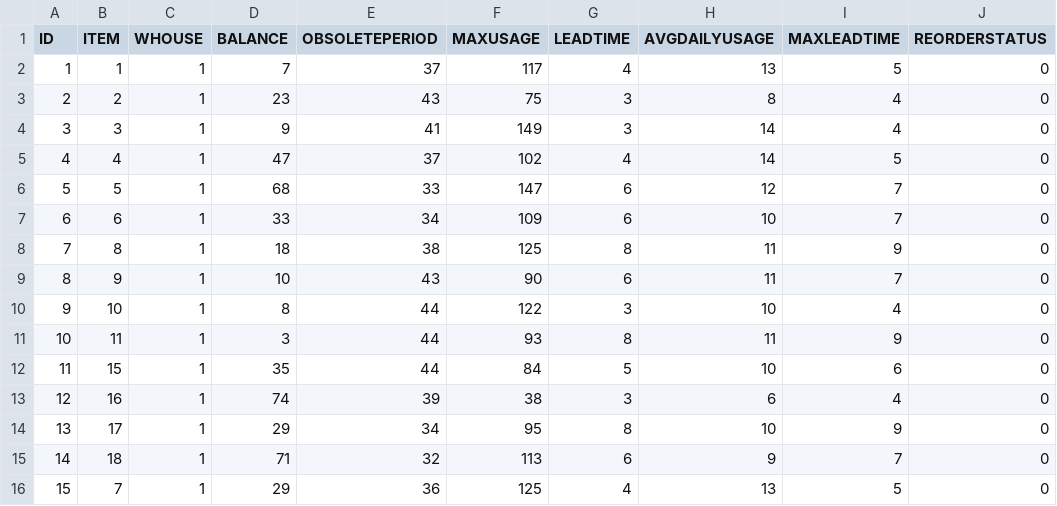
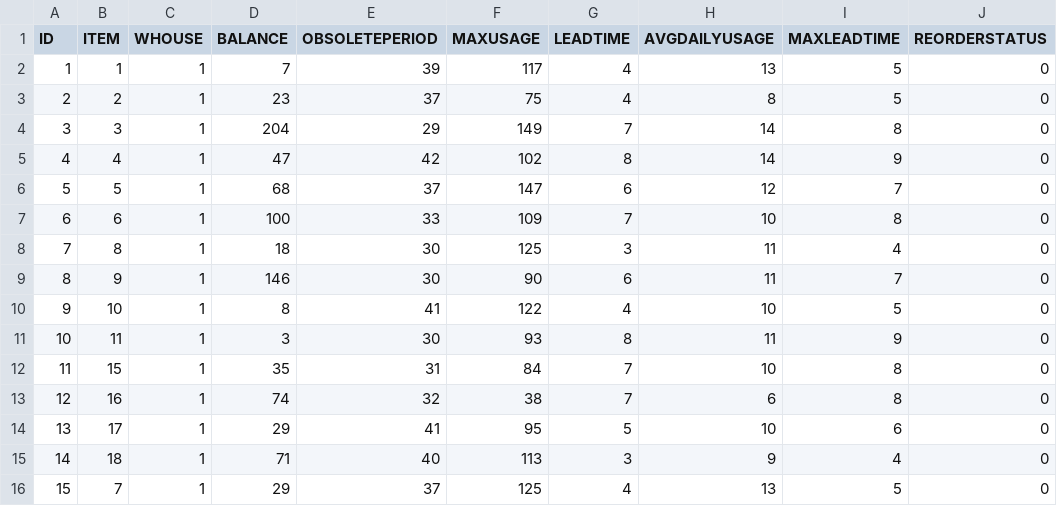
Before and after one commit to gitmahmud/effective-octo-goggles, a CSV file: WebContent/data/STOCK-STOCK.csv, drawn as a sheet; only a part is shown; the diff names each change by its address in the sheet, - before the commit and + after, or states it on an @@ line.

```diff
--- a/WebContent/data/STOCK-STOCK.csv
+++ b/WebContent/data/STOCK-STOCK.csv
-E2 (OBSOLETEPERIOD): 37
+E2 (OBSOLETEPERIOD): 39
-E3 (OBSOLETEPERIOD): 43
+E3 (OBSOLETEPERIOD): 37
-G3 (LEADTIME): 3
+G3 (LEADTIME): 4
-I3 (MAXLEADTIME): 4
+I3 (MAXLEADTIME): 5
-D4 (BALANCE): 9
+D4 (BALANCE): 204
-E4 (OBSOLETEPERIOD): 41
+E4 (OBSOLETEPERIOD): 29
-G4 (LEADTIME): 3
+G4 (LEADTIME): 7
-I4 (MAXLEADTIME): 4
+I4 (MAXLEADTIME): 8
-E5 (OBSOLETEPERIOD): 37
+E5 (OBSOLETEPERIOD): 42
-G5 (LEADTIME): 4
+G5 (LEADTIME): 8
-I5 (MAXLEADTIME): 5
+I5 (MAXLEADTIME): 9
-E6 (OBSOLETEPERIOD): 33
+E6 (OBSOLETEPERIOD): 37
-D7 (BALANCE): 33
+D7 (BALANCE): 100
-E7 (OBSOLETEPERIOD): 34
+E7 (OBSOLETEPERIOD): 33
-G7 (LEADTIME): 6
+G7 (LEADTIME): 7
-I7 (MAXLEADTIME): 7
+I7 (MAXLEADTIME): 8
-E8 (OBSOLETEPERIOD): 38
+E8 (OBSOLETEPERIOD): 30
-G8 (LEADTIME): 8
+G8 (LEADTIME): 3
-I8 (MAXLEADTIME): 9
+I8 (MAXLEADTIME): 4
-D9 (BALANCE): 10
+D9 (BALANCE): 146
-E9 (OBSOLETEPERIOD): 43
+E9 (OBSOLETEPERIOD): 30
-E10 (OBSOLETEPERIOD): 44
+E10 (OBSOLETEPERIOD): 41
-G10 (LEADTIME): 3
+G10 (LEADTIME): 4
-I10 (MAXLEADTIME): 4
+I10 (MAXLEADTIME): 5
-E11 (OBSOLETEPERIOD): 44
+E11 (OBSOLETEPERIOD): 30
-E12 (OBSOLETEPERIOD): 44
+E12 (OBSOLETEPERIOD): 31
-G12 (LEADTIME): 5
+G12 (LEADTIME): 7
-I12 (MAXLEADTIME): 6
+I12 (MAXLEADTIME): 8
-E13 (OBSOLETEPERIOD): 39
+E13 (OBSOLETEPERIOD): 32
-G13 (LEADTIME): 3
+G13 (LEADTIME): 7
-I13 (MAXLEADTIME): 4
+I13 (MAXLEADTIME): 8
-E14 (OBSOLETEPERIOD): 34
+E14 (OBSOLETEPERIOD): 41
-G14 (LEADTIME): 8
+G14 (LEADTIME): 5
-I14 (MAXLEADTIME): 9
+I14 (MAXLEADTIME): 6
-E15 (OBSOLETEPERIOD): 32
+E15 (OBSOLETEPERIOD): 40
-G15 (LEADTIME): 6
+G15 (LEADTIME): 3
-I15 (MAXLEADTIME): 7
+I15 (MAXLEADTIME): 4
-E16 (OBSOLETEPERIOD): 36
+E16 (OBSOLETEPERIOD): 37
```
Also changed, not shown: WebContent/data/TRANS-TRANS.csv, 15 other files.
